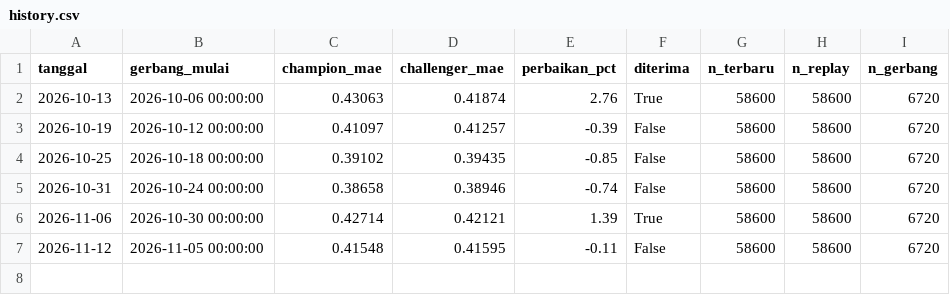
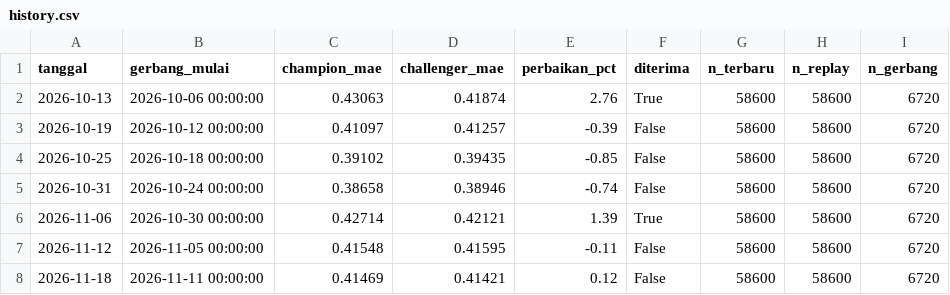
Before and after one commit to SirojMun/WhoCry, a CSV file: models/history.csv, drawn as a sheet.

```diff
--- a/models/history.csv
+++ b/models/history.csv
@@ -7 +7,2 @@ tanggal,gerbang_mulai,champion_mae,challenger_mae,perbaikan_pct,diterima,n_terba
 2026-11-12,2026-11-05 00:00:00,0.41548,0.41595,-0.11,False,58600,58600,6720
+2026-11-18,2026-11-11 00:00:00,0.41469,0.41421,0.12,False,58600,58600,6720
```
